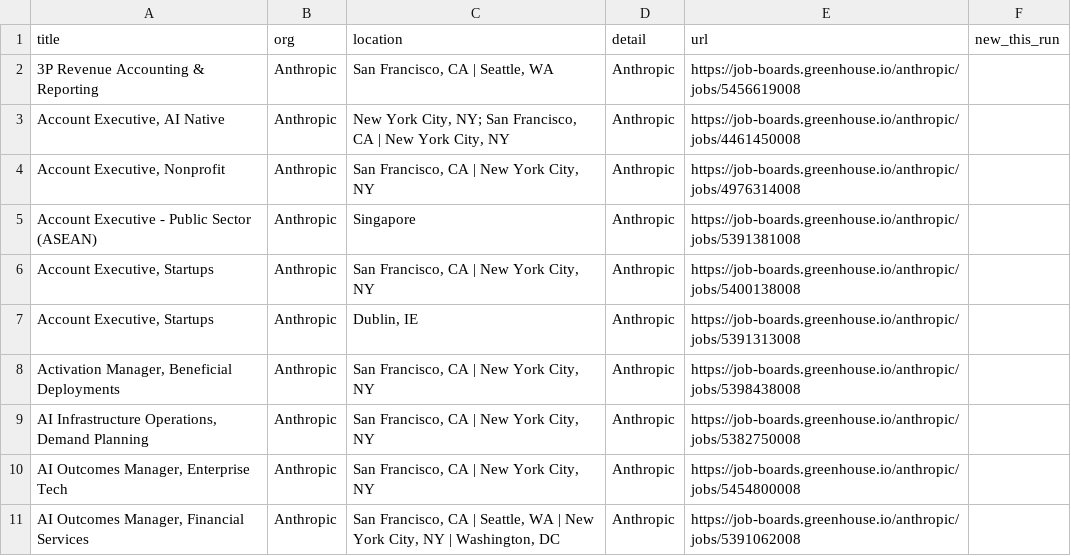
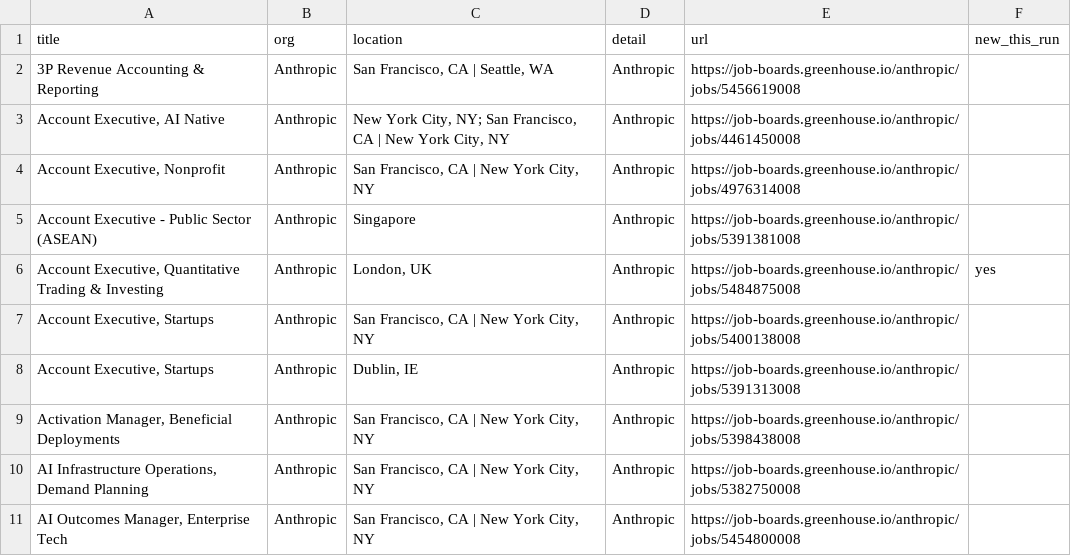
Before and after one commit to Neel2667/pipekeeper, a CSV file: data/exports/greenhouse.csv, drawn as a sheet.

```diff
--- a/data/exports/greenhouse.csv
+++ b/data/exports/greenhouse.csv
@@ -5,2 +5,3 @@ title,org,location,detail,url,new_this_run
 Account Executive - Public Sector (ASEAN),Anthropic,Singapore,Anthropic,https://job-boards.greenhouse.io/anthropic/jobs/5391381008,
+"Account Executive, Quantitative Trading & Investing",Anthropic,"London, UK",Anthropic,https://job-boards.greenhouse.io/anthropic/jobs/5484875008,yes
 "Account Executive, Startups",Anthropic,"San Francisco, CA | New York City, NY",Anthropic,https://job-boards.greenhouse.io/anthropic/jobs/5400138008,
@@ -10,2 +11 @@ Account Executive - Public Sector (ASEAN),Anthropic,Singapore,Anthropic,https://
 "AI Outcomes Manager, Enterprise Tech",Anthropic,"San Francisco, CA | New York City, NY",Anthropic,https://job-boards.greenhouse.io/anthropic/jobs/5454800008,
-"AI Outcomes Manager, Financial Services",Anthropic,"San Francisco, CA | Seattle, WA | New York City, NY | Washington, DC",Anthropic,https://job-boards.greenhouse.io/anthropic/jobs/5391062008,
```
Also changed, not shown: data/exports/federalregister.csv, data/exports/himalayas.csv, 21 other files.
